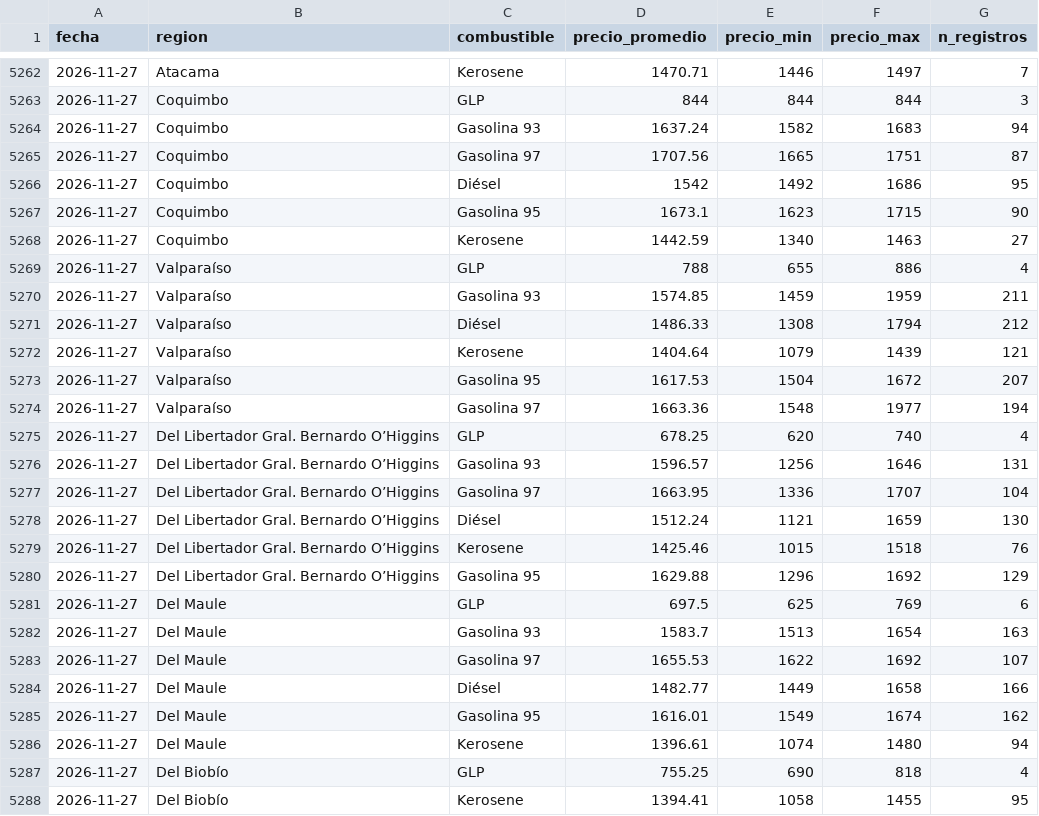
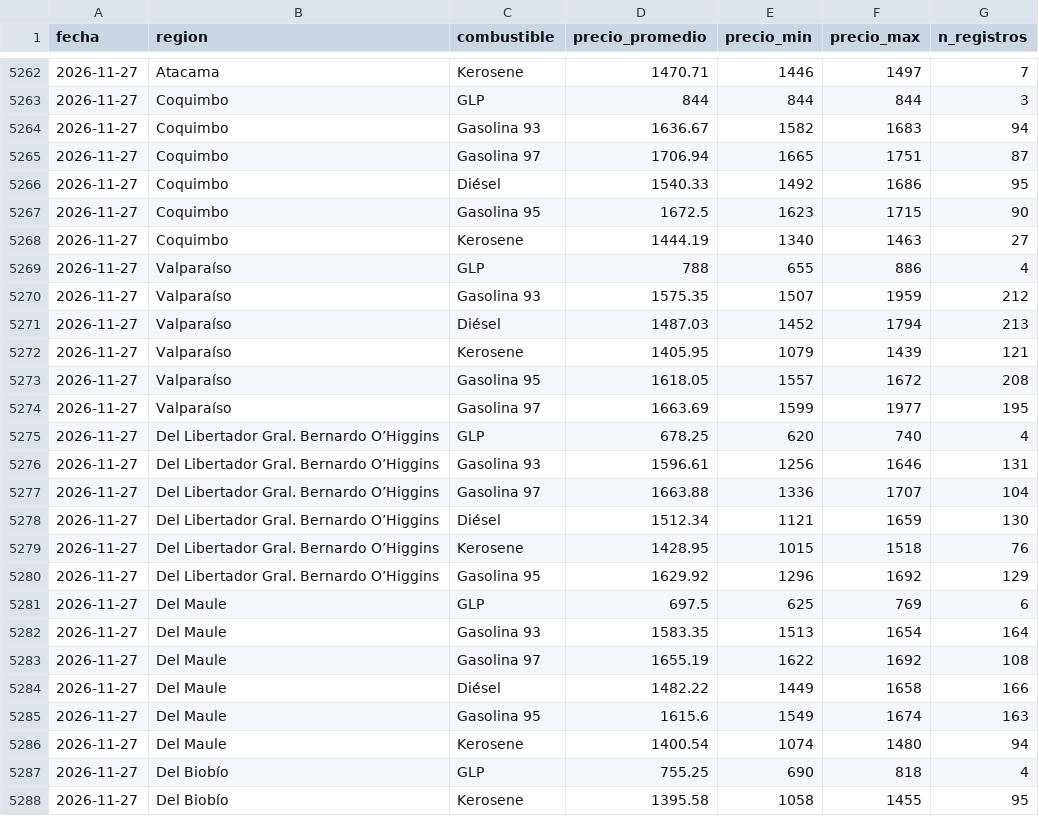
Before and after one commit to diland9/precios-combustibles-chile, a CSV file: data/aggregates/regional_diario.csv, drawn as a sheet; only a part is shown, gaps mark what is left out; the diff covers the shown part only.

```diff
--- a/data/aggregates/regional_diario.csv
+++ b/data/aggregates/regional_diario.csv
@@ -5263,26 +5263,26 @@ fecha,region,combustible,precio_promedio,precio_min,precio_max,n_registros
 2026-11-27,Coquimbo,GLP,844,844,844,3
-2026-11-27,Coquimbo,Gasolina 93,1637.24,1582,1683,94
-2026-11-27,Coquimbo,Gasolina 97,1707.56,1665,1751,87
-2026-11-27,Coquimbo,Diésel,1542,1492,1686,95
-2026-11-27,Coquimbo,Gasolina 95,1673.1,1623,1715,90
-2026-11-27,Coquimbo,Kerosene,1442.59,1340,1463,27
+2026-11-27,Coquimbo,Gasolina 93,1636.67,1582,1683,94
+2026-11-27,Coquimbo,Gasolina 97,1706.94,1665,1751,87
+2026-11-27,Coquimbo,Diésel,1540.33,1492,1686,95
+2026-11-27,Coquimbo,Gasolina 95,1672.5,1623,1715,90
+2026-11-27,Coquimbo,Kerosene,1444.19,1340,1463,27
 2026-11-27,Valparaíso,GLP,788,655,886,4
-2026-11-27,Valparaíso,Gasolina 93,1574.85,1459,1959,211
-2026-11-27,Valparaíso,Diésel,1486.33,1308,1794,212
-2026-11-27,Valparaíso,Kerosene,1404.64,1079,1439,121
-2026-11-27,Valparaíso,Gasolina 95,1617.53,1504,1672,207
-2026-11-27,Valparaíso,Gasolina 97,1663.36,1548,1977,194
+2026-11-27,Valparaíso,Gasolina 93,1575.35,1507,1959,212
+2026-11-27,Valparaíso,Diésel,1487.03,1452,1794,213
+2026-11-27,Valparaíso,Kerosene,1405.95,1079,1439,121
+2026-11-27,Valparaíso,Gasolina 95,1618.05,1557,1672,208
+2026-11-27,Valparaíso,Gasolina 97,1663.69,1599,1977,195
 2026-11-27,Del Libertador Gral. Bernardo O’Higgins,GLP,678.25,620,740,4
-2026-11-27,Del Libertador Gral. Bernardo O’Higgins,Gasolina 93,1596.57,1256,1646,131
-2026-11-27,Del Libertador Gral. Bernardo O’Higgins,Gasolina 97,1663.95,1336,1707,104
-2026-11-27,Del Libertador Gral. Bernardo O’Higgins,Diésel,1512.24,1121,1659,130
-2026-11-27,Del Libertador Gral. Bernardo O’Higgins,Kerosene,1425.46,1015,1518,76
-2026-11-27,Del Libertador Gral. Bernardo O’Higgins,Gasolina 95,1629.88,1296,1692,129
+2026-11-27,Del Libertador Gral. Bernardo O’Higgins,Gasolina 93,1596.61,1256,1646,131
+2026-11-27,Del Libertador Gral. Bernardo O’Higgins,Gasolina 97,1663.88,1336,1707,104
+2026-11-27,Del Libertador Gral. Bernardo O’Higgins,Diésel,1512.34,1121,1659,130
+2026-11-27,Del Libertador Gral. Bernardo O’Higgins,Kerosene,1428.95,1015,1518,76
+2026-11-27,Del Libertador Gral. Bernardo O’Higgins,Gasolina 95,1629.92,1296,1692,129
 2026-11-27,Del Maule,GLP,697.5,625,769,6
-2026-11-27,Del Maule,Gasolina 93,1583.7,1513,1654,163
-2026-11-27,Del Maule,Gasolina 97,1655.53,1622,1692,107
-2026-11-27,Del Maule,Diésel,1482.77,1449,1658,166
-2026-11-27,Del Maule,Gasolina 95,1616.01,1549,1674,162
-2026-11-27,Del Maule,Kerosene,1396.61,1074,1480,94
+2026-11-27,Del Maule,Gasolina 93,1583.35,1513,1654,164
+2026-11-27,Del Maule,Gasolina 97,1655.19,1622,1692,108
+2026-11-27,Del Maule,Diésel,1482.22,1449,1658,166
+2026-11-27,Del Maule,Gasolina 95,1615.6,1549,1674,163
+2026-11-27,Del Maule,Kerosene,1400.54,1074,1480,94
 2026-11-27,Del Biobío,GLP,755.25,690,818,4
-2026-11-27,Del Biobío,Kerosene,1394.41,1058,1455,95
+2026-11-27,Del Biobío,Kerosene,1395.58,1058,1455,95
```
Also changed, not shown: 57 edited cells elsewhere in this file, data/aggregates/nacional_diario.csv, 6 other files.
